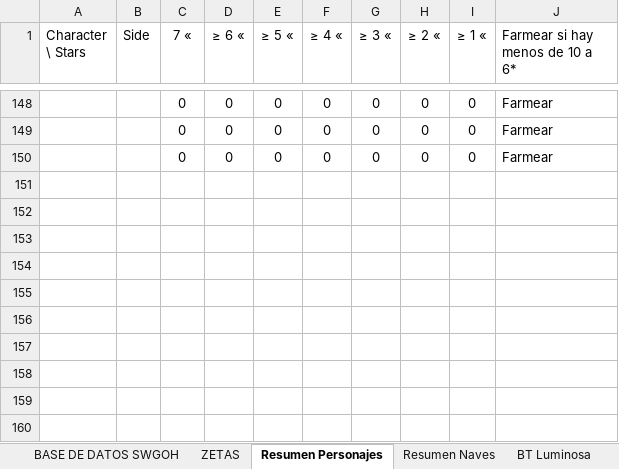
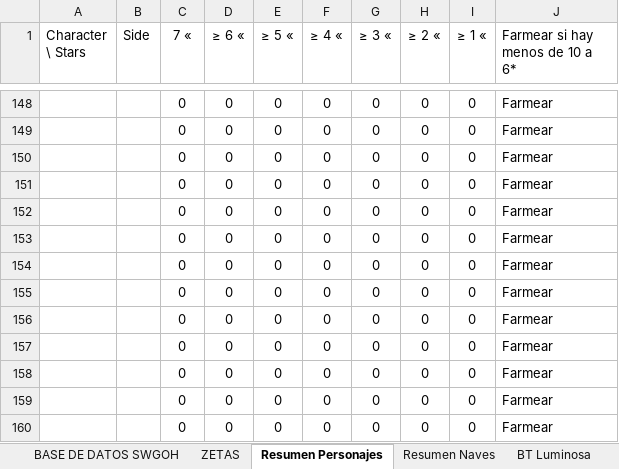
Before and after one commit to miguelluaces/roa-stats, an Excel workbook: src/main/resources/templates/roaestadotemplate.xlsx, sheet Resumen Personajes, drawn as a sheet; only a part is shown, gaps mark what is left out; values as stored, in another font and other column widths than the file's, no borders; table styles not drawn; the diff names each change by its address in the sheet, - before the commit and + after, or states it on an @@ line.

Commit message:
Añadidos personajes nuevos

```diff
--- a/src/main/resources/templates/roaestadotemplate.xlsx (sheet Resumen Personajes)
+++ b/src/main/resources/templates/roaestadotemplate.xlsx (sheet Resumen Personajes)
+row 151:  |  | 0 | 0 | 0 | 0 | 0 | 0 | 0 | Farmear
+row 152:  |  | 0 | 0 | 0 | 0 | 0 | 0 | 0 | Farmear
+row 153:  |  | 0 | 0 | 0 | 0 | 0 | 0 | 0 | Farmear
+row 154:  |  | 0 | 0 | 0 | 0 | 0 | 0 | 0 | Farmear
+row 155:  |  | 0 | 0 | 0 | 0 | 0 | 0 | 0 | Farmear
+row 156:  |  | 0 | 0 | 0 | 0 | 0 | 0 | 0 | Farmear
+row 157:  |  | 0 | 0 | 0 | 0 | 0 | 0 | 0 | Farmear
+row 158:  |  | 0 | 0 | 0 | 0 | 0 | 0 | 0 | Farmear
+row 159:  |  | 0 | 0 | 0 | 0 | 0 | 0 | 0 | Farmear
+row 160:  |  | 0 | 0 | 0 | 0 | 0 | 0 | 0 | Farmear
```
Also changed, not shown: 2 other files.
